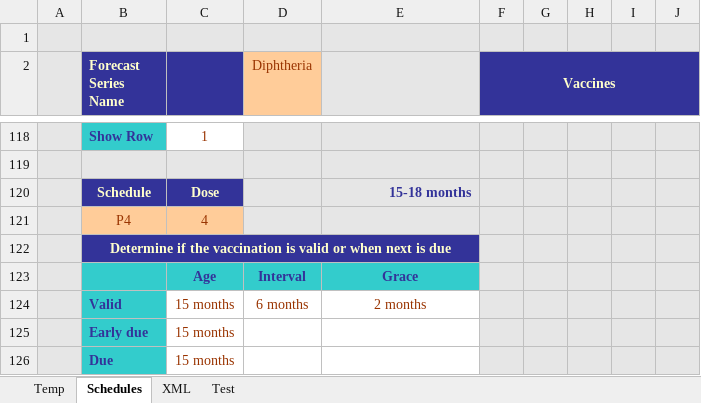
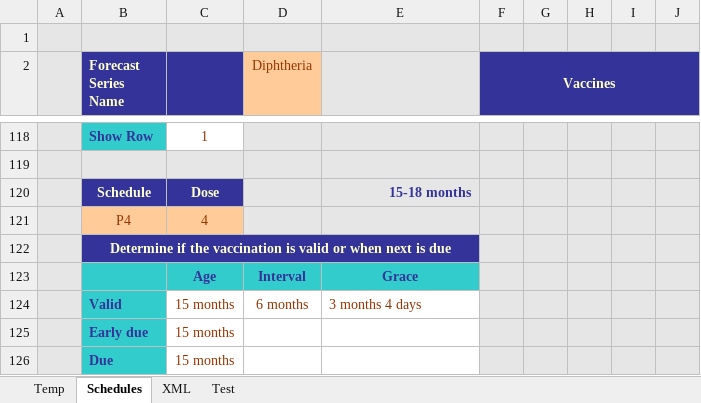
Before and after one commit to immregistries/LoneStarVaccineForecaster, an Excel workbook: src/main/webapp/schedules/Diphtheria.xlsx, sheet Schedules, drawn as a sheet; only a part is shown, gaps mark what is left out; values as stored, in another font and other column widths than the file's, no borders; charts and pictures not drawn; the diff names each change by its address in the sheet, - before the commit and + after, or states it on an @@ line.

Commit message:
LSVF-5 Fixed valid grace period to include 12 months

```diff
--- a/src/main/webapp/schedules/Diphtheria.xlsx (sheet Schedules)
+++ b/src/main/webapp/schedules/Diphtheria.xlsx (sheet Schedules)
-E124: 2 months
+E124: 3 months 4 days
-E124 alignment: center
+E124 alignment: left
```
Also changed, not shown: sheet XML, 2 other files.
